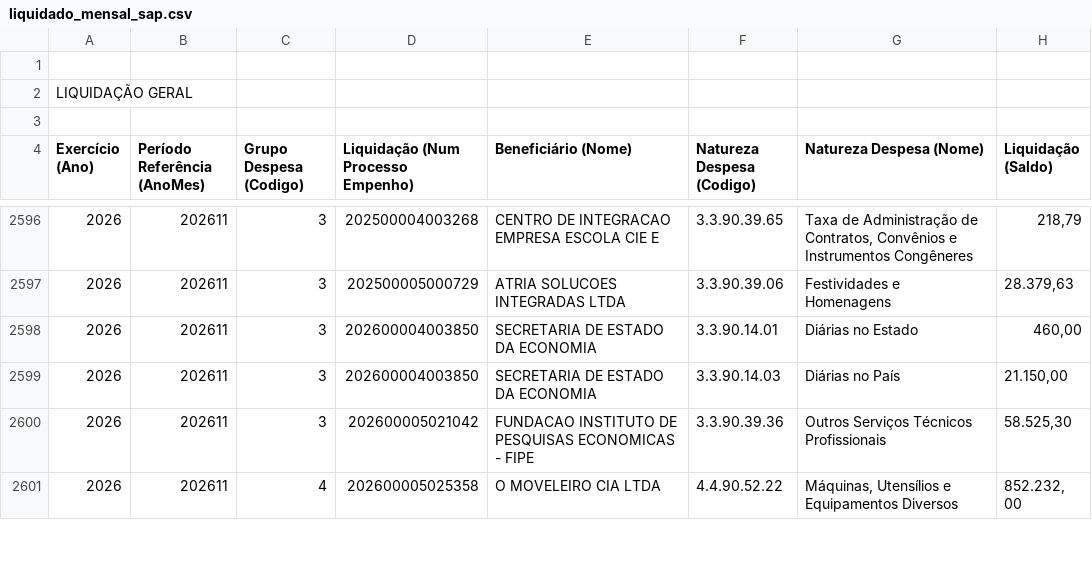
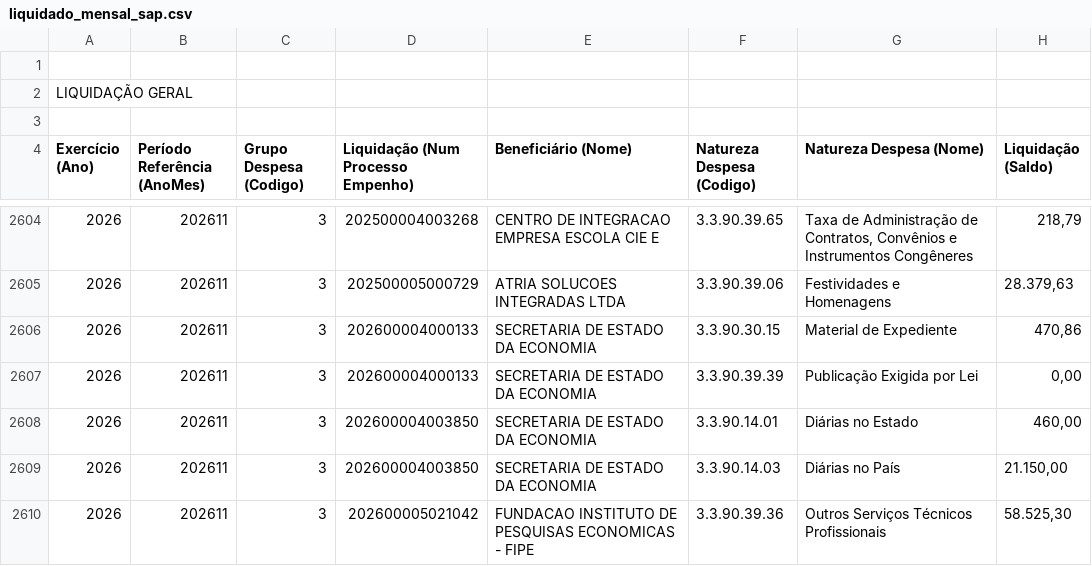
Before and after one commit to gpineconomia/painel-orcamento, a CSV file: data/liquidado_mensal_sap.csv, drawn as a sheet; only a part is shown, gaps mark what is left out; the shorter side is filled out with more unchanged rows; the diff covers the shown part only.

Commit message:
Atualização automática (18/11/2026 07:30): data/pca_2027_cache.xlsx, data/liquidado_mensal_sap.csv, data/declarado_empenhado_seq_sap.csv

```diff
--- a/data/liquidado_mensal_sap.csv
+++ b/data/liquidado_mensal_sap.csv
@@ -2597,2 +2605,4 @@
 "2026";"202611";"3";"202500005000729";"ATRIA SOLUCOES INTEGRADAS LTDA";"3.3.90.39.06";"Festividades e Homenagens";"28.379,63"
+"2026";"202611";"3";"202600004000133";"SECRETARIA DE ESTADO DA ECONOMIA";"3.3.90.30.15";"Material de Expediente";"470,86"
+"2026";"202611";"3";"202600004000133";"SECRETARIA DE ESTADO DA ECONOMIA";"3.3.90.39.39";"Publicação Exigida por Lei";"0,00"
 "2026";"202611";"3";"202600004003850";"SECRETARIA DE ESTADO DA ECONOMIA";"3.3.90.14.01";"Diárias no Estado";"460,00"
```
Also changed, not shown: 9 added rows and 25 edited cells elsewhere in this file, data/declarado_empenhado_seq_sap.csv, 1 other file.
